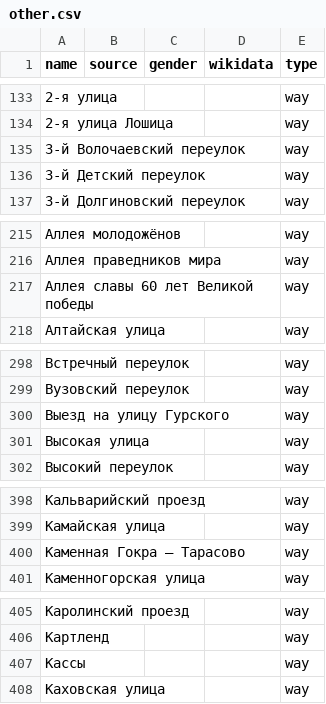
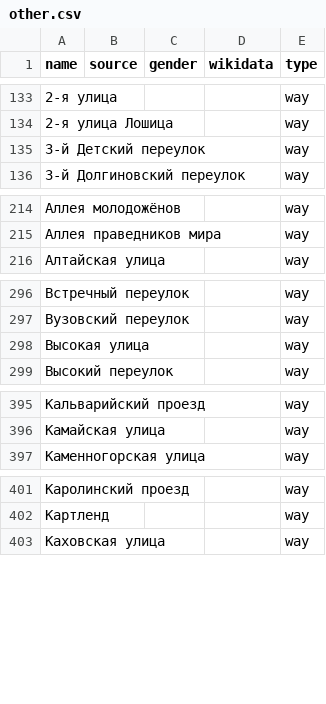
Before and after one commit to EqualStreetNames/equalstreetnames-minsk, a CSV file: data/other.csv, drawn as a sheet; only a part is shown, gaps mark what is left out; the diff covers the shown part only.

```diff
--- a/data/other.csv
+++ b/data/other.csv
@@ -134,3 +134,2 @@ name,source,gender,wikidata,type
 "2-я улица Лошица",,,,way
-"3-й Волочаевский переулок",,,,way
 "3-й Детский переулок",,,,way
@@ -216,3 +215,2 @@ name,source,gender,wikidata,type
 "Аллея праведников мира",,,,way
-"Аллея славы 60 лет Великой победы",,,,way
 "Алтайская улица",,,,way
@@ -299,3 +297,2 @@ name,source,gender,wikidata,type
 "Вузовский переулок",,,,way
-"Выезд на улицу Гурского",,,,way
 "Высокая улица",,,,way
@@ -399,3 +396,2 @@ name,source,gender,wikidata,type
 "Камайская улица",,,,way
-"Каменная Гокра — Тарасово",,,,way
 "Каменногорская улица",,,,way
@@ -406,3 +402,2 @@ name,source,gender,wikidata,type
 Картленд,,,,way
-Кассы,,,,way
 "Каховская улица",,,,way
```
Also changed, not shown: 11 added rows, 10 removed rows and 3 edited cells elsewhere in this file, data/gender.csv, 4 other files.
